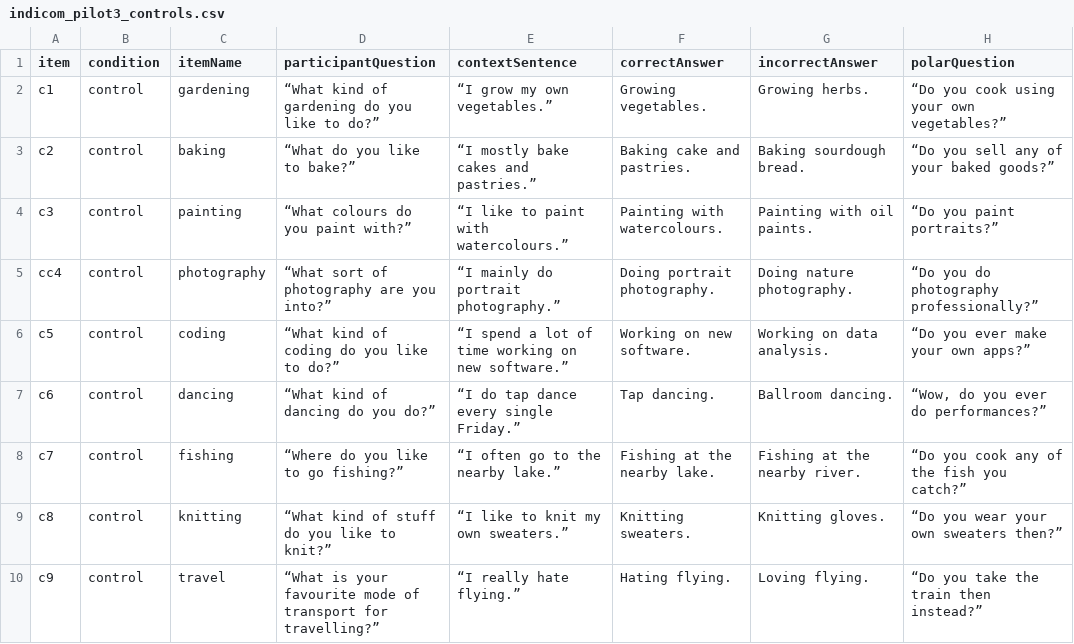
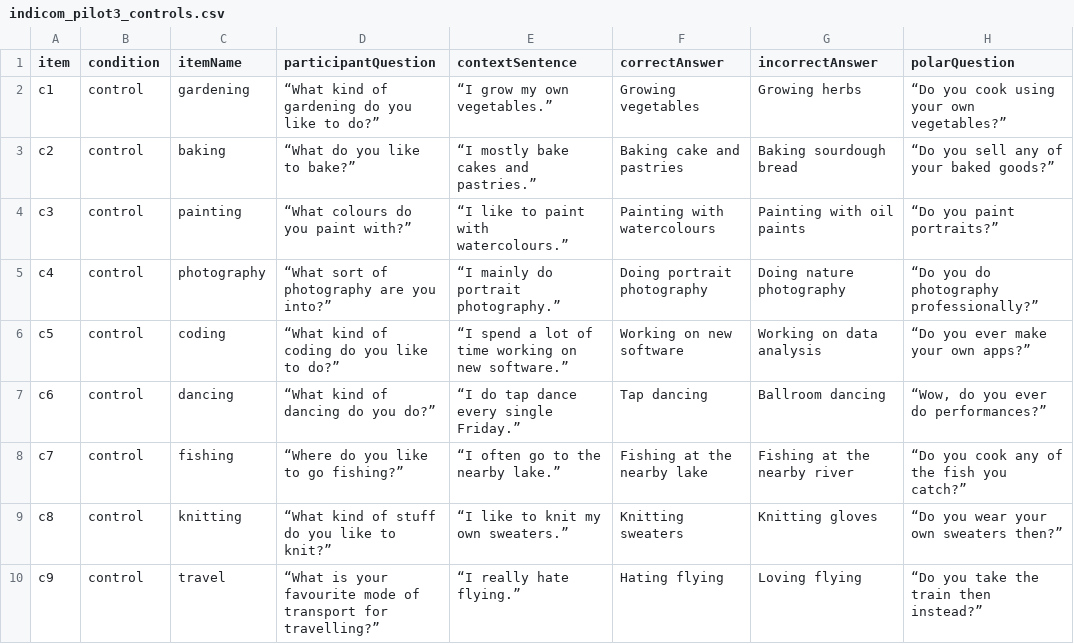
Before and after one commit to CogSciPrag/A1-indicom, a CSV file: experiments/A1-Indicom-pilot3/trials/indicom_pilot3_controls.csv, drawn as a sheet; only a part is shown; the diff names each change by its address in the sheet, - before the commit and + after, or states it on an @@ line.

```diff
--- a/experiments/A1-Indicom-pilot3/trials/indicom_pilot3_controls.csv
+++ b/experiments/A1-Indicom-pilot3/trials/indicom_pilot3_controls.csv
-F2 (correctAnswer): Growing vegetables.
+F2 (correctAnswer): Growing vegetables
-G2 (incorrectAnswer): Growing herbs.
+G2 (incorrectAnswer): Growing herbs
-F3 (correctAnswer): Baking cake and pastries.
+F3 (correctAnswer): Baking cake and pastries
-G3 (incorrectAnswer): Baking sourdough bread.
+G3 (incorrectAnswer): Baking sourdough bread
-F4 (correctAnswer): Painting with watercolours.
+F4 (correctAnswer): Painting with watercolours
-G4 (incorrectAnswer): Painting with oil paints.
+G4 (incorrectAnswer): Painting with oil paints
-A5 (item): cc4
+A5 (item): c4
-F5 (correctAnswer): Doing portrait photography.
+F5 (correctAnswer): Doing portrait photography
-G5 (incorrectAnswer): Doing nature photography.
+G5 (incorrectAnswer): Doing nature photography
-F6 (correctAnswer): Working on new software.
+F6 (correctAnswer): Working on new software
-G6 (incorrectAnswer): Working on data analysis.
+G6 (incorrectAnswer): Working on data analysis
-F7 (correctAnswer): Tap dancing.
+F7 (correctAnswer): Tap dancing
-G7 (incorrectAnswer): Ballroom dancing.
+G7 (incorrectAnswer): Ballroom dancing
-F8 (correctAnswer): Fishing at the nearby lake.
+F8 (correctAnswer): Fishing at the nearby lake
-G8 (incorrectAnswer): Fishing at the nearby river.
+G8 (incorrectAnswer): Fishing at the nearby river
-F9 (correctAnswer): Knitting sweaters.
+F9 (correctAnswer): Knitting sweaters
-G9 (incorrectAnswer): Knitting gloves.
+G9 (incorrectAnswer): Knitting gloves
-F10 (correctAnswer): Hating flying.
+F10 (correctAnswer): Hating flying
-G10 (incorrectAnswer): Loving flying.
+G10 (incorrectAnswer): Loving flying
```
Also changed, not shown: experiments/A1-Indicom-pilot3/trials/indicom_answerOptions.csv, 3 other files.
